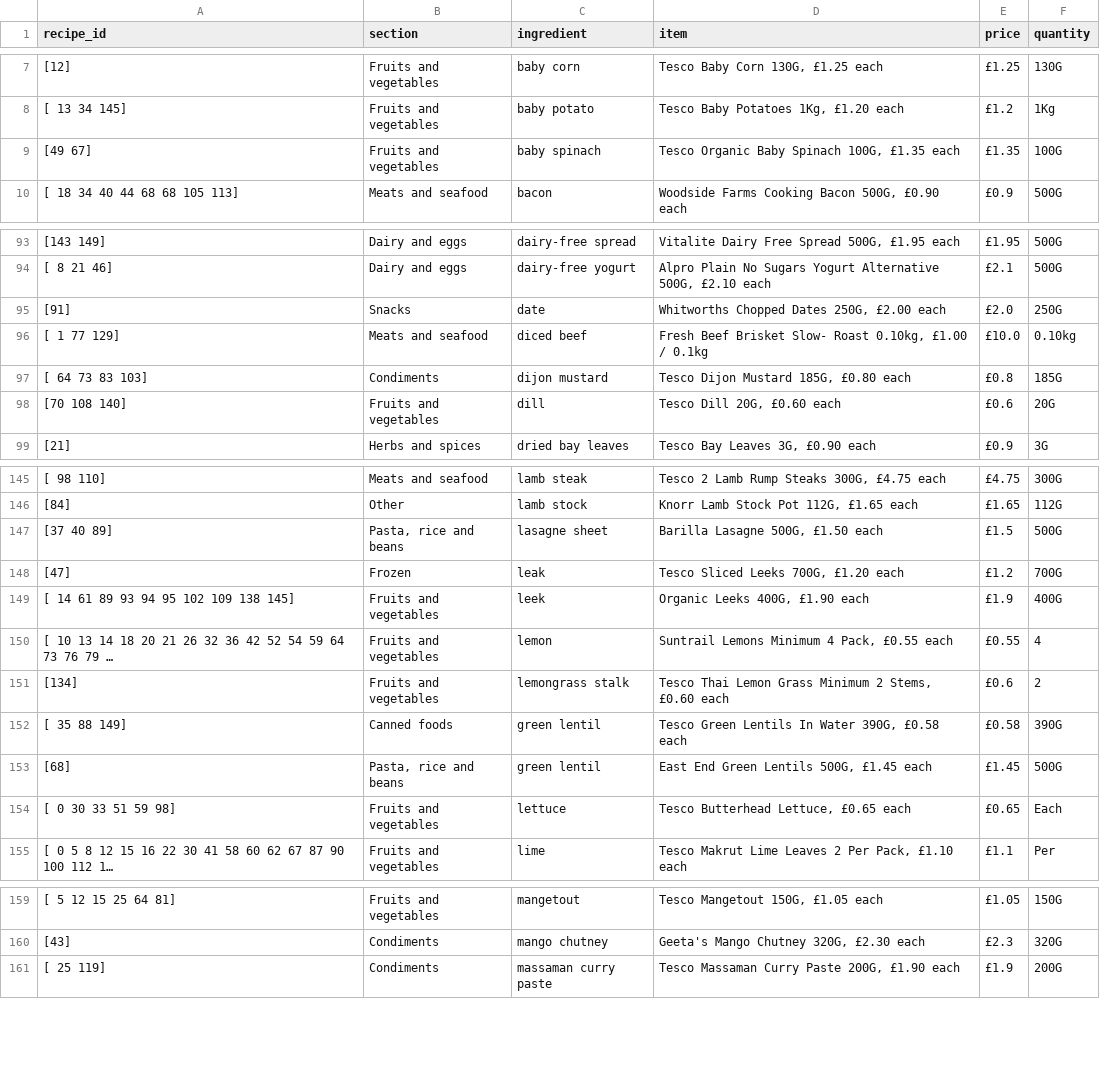
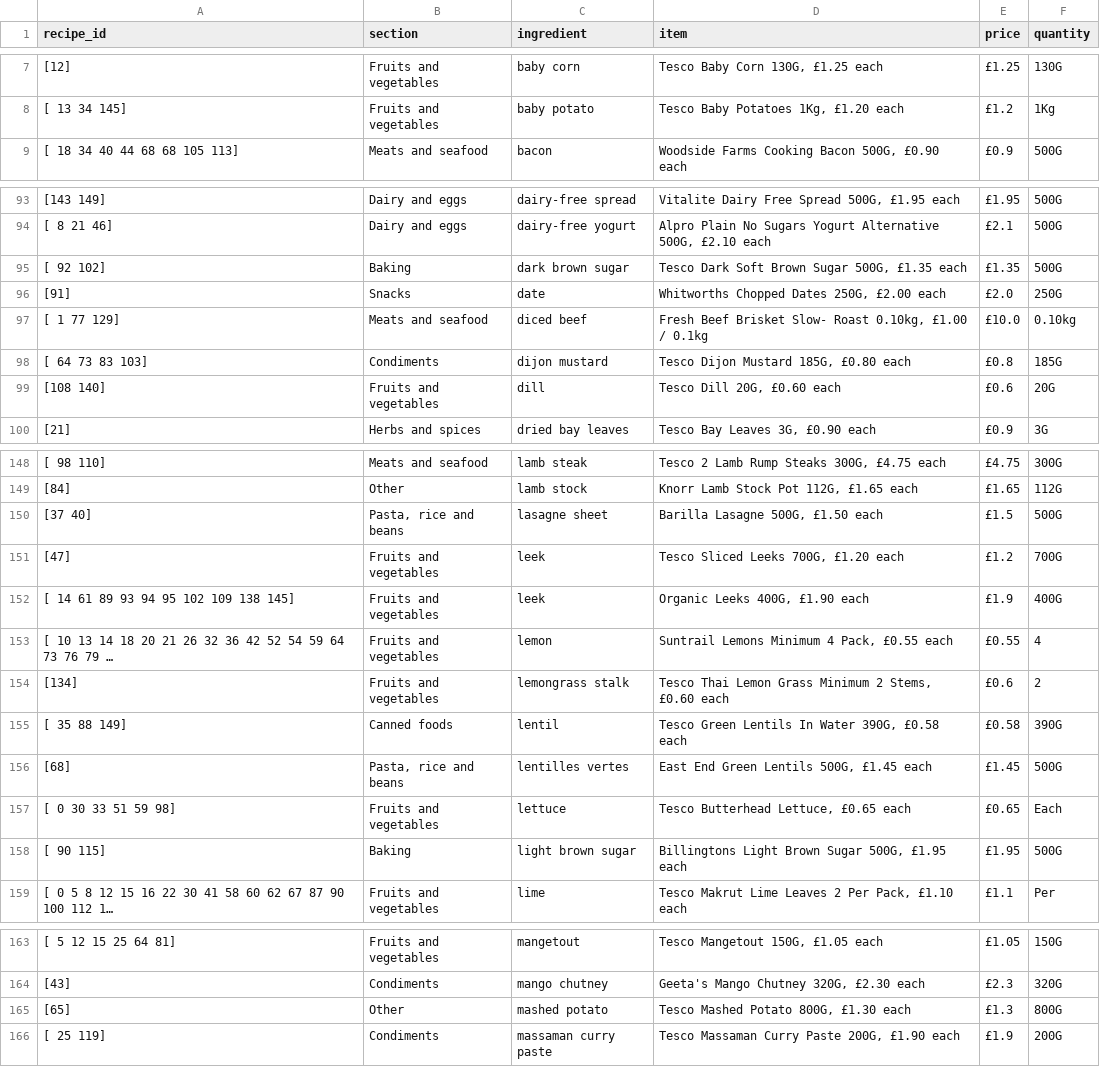
Before and after one commit to camdobbie/RecipeRecommend, a CSV file: unique_ingredients.csv, drawn as a sheet; only a part is shown, gaps mark what is left out; long unchanged cells end in …; removed rows and columns are numbered as before the commit, all else as after; the diff covers the shown part only; the diff names each change by its address in the sheet, - before the commit and + after, or states it on an @@ line.

Commit message:
Update unique_ingredients.csv

```diff
--- a/unique_ingredients.csv
+++ b/unique_ingredients.csv
-row 9: [49 67] | Fruits and vegetables | baby spinach | Tesco Organic Baby Spinach 100G, £1.35 each | £1.35 | 100G
+row 95: [ 92 102] | Baking | dark brown sugar | Tesco Dark Soft Brown Sugar 500G, £1.35 each | £1.35 | 500G
-A99 (recipe_id): [70 108 140]
+A99 (recipe_id): [108 140]
-A150 (recipe_id): [37 40 89]
+A150 (recipe_id): [37 40]
-B151 (section): Frozen
+B151 (section): Fruits and vegetables
-C151 (ingredient): leak
+C151 (ingredient): leek
-C155 (ingredient): green lentil
+C155 (ingredient): lentil
-C156 (ingredient): green lentil
+C156 (ingredient): lentilles vertes
+row 158: [ 90 115] | Baking | light brown sugar | Billingtons Light Brown Sugar 500G, £1.95 each | £1.95 | 500G
+row 165: [65] | Other | mashed potato | Tesco Mashed Potato 800G, £1.30 each | £1.3 | 800G
```
Also changed, not shown: 12 added rows and 30 edited cells elsewhere in this file.
